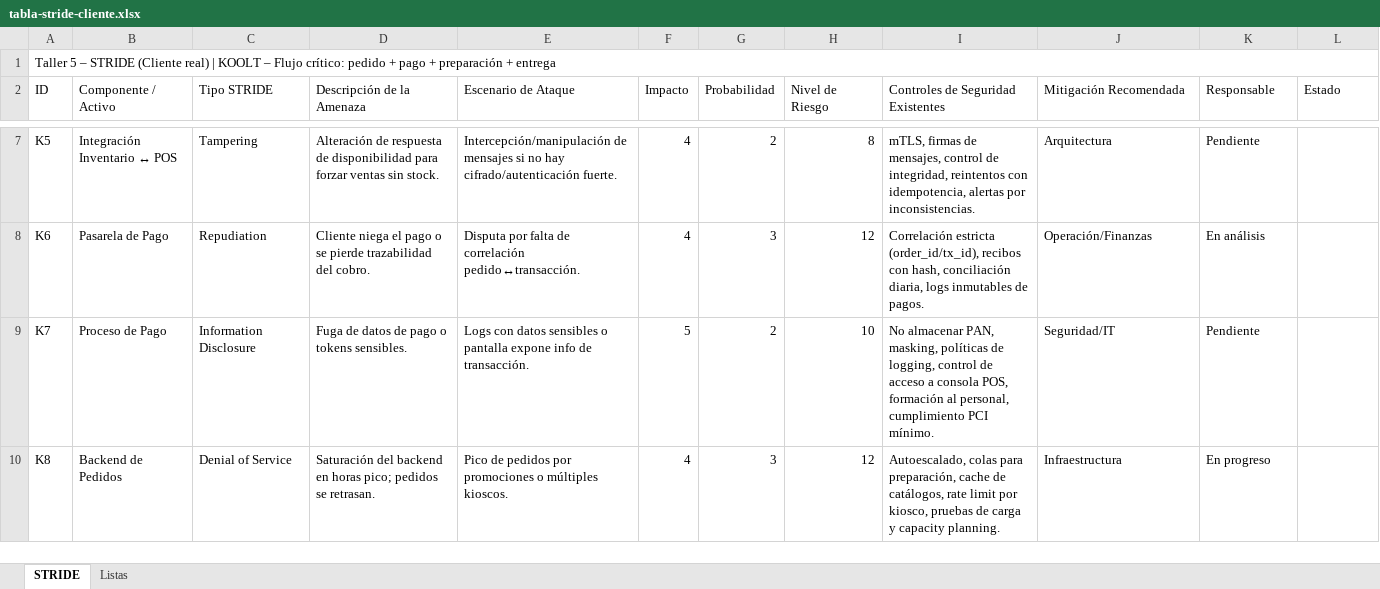
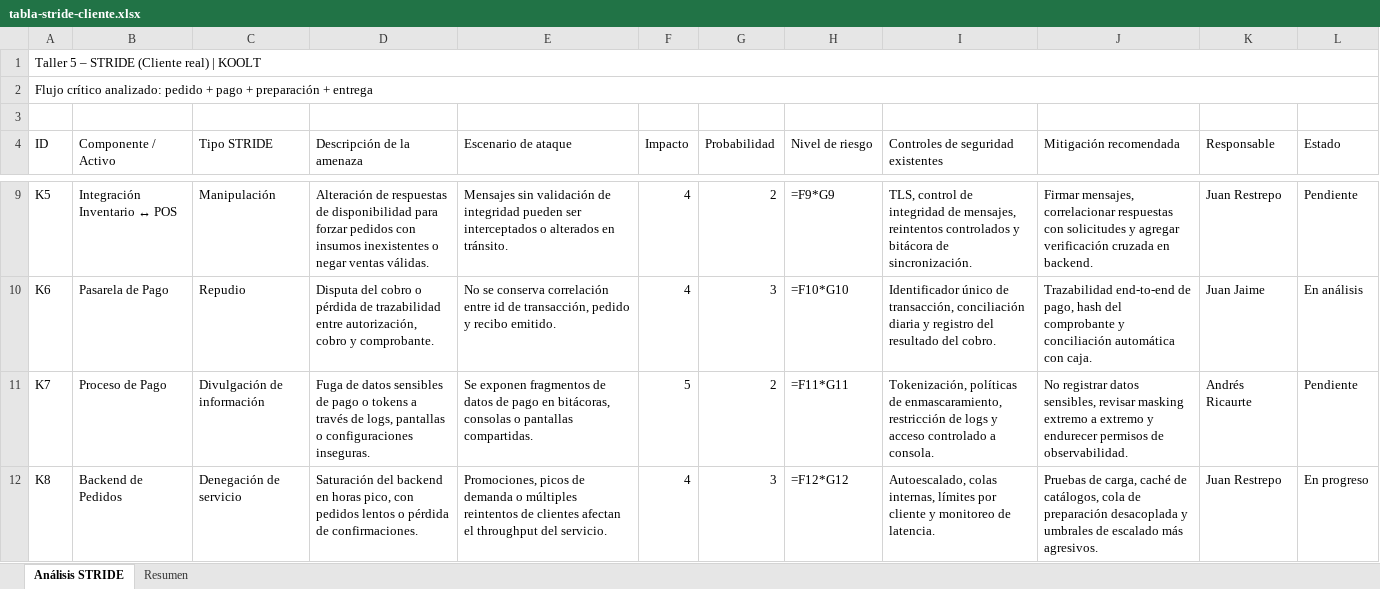
Before and after one commit to jp-rco/taller-05---Infraestructura, an Excel workbook: entrega/tabla-stride-cliente.xlsx, sheet Análisis STRIDE, drawn as a sheet; only a part is shown, gaps mark what is left out; values as stored, in another font and other column widths than the file's, no cell formats; formulas without a stored value are shown as written; conditional formats and table styles not drawn; addresses are those after the commit; the diff covers the shown part only; the diff names each change by its address in the sheet, - before the commit and + after, or states it on an @@ line.

```diff
--- a/entrega/tabla-stride-cliente.xlsx (sheet Análisis STRIDE)
+++ b/entrega/tabla-stride-cliente.xlsx (sheet Análisis STRIDE)
-sheet tab: STRIDE
+sheet tab: Análisis STRIDE
-sheet tab: Listas
+sheet tab: Resumen
-A1 (ID): …| KOOLT – Flujo crítico: pedido + pago + preparación + entrega
+A1 (ID): …| KOOLT
+row 2: Flujo crítico analizado: pedido + pago + preparación + entrega
+row 3: (empty)
-D4: Descripción de la Amenaza
+D4: Descripción de la amenaza
-E4: Escenario de Ataque
+E4: Escenario de ataque
-H4: Nivel de Riesgo
+H4: Nivel de riesgo
-I4: Controles de Seguridad Existentes
+I4: Controles de seguridad existentes
-J4: Mitigación Recomendada
+J4: Mitigación recomendada
-C9 (Tipo STRIDE): Tampering
+C9 (Tipo STRIDE): Manipulación
-D9 (Descripción de la amenaza): Alteración de respuesta de disponibilidad para forzar ventas sin stock.
+D9 (Descripción de la amenaza): Alteración de respuestas de disponibilidad para forzar pedidos con insumos inexistentes o negar ventas válidas.
-E9 (Escenario de ataque): Intercepción/manipulación de mensajes si no hay cifrado/autenticación fuerte.
+E9 (Escenario de ataque): Mensajes sin validación de integridad pueden ser interceptados o alterados en tránsito.
-H9 (Nivel de riesgo): 8
+H9 (Nivel de riesgo): =F9*G9
-I9: mTLS, firmas de mensajes, control de integridad, reintentos con idempotencia, alertas por inconsistencias.
+I9: TLS, control de integridad de mensajes, reintentos controlados y bitácora de sincronización.
-J9 (Mitigación recomendada): Arquitectura
+J9 (Mitigación recomendada): Firmar mensajes, correlacionar respuestas con solicitudes y agregar verificación cruzada en backend.
-K9 (Responsable): Pendiente
+K9 (Responsable): Juan Restrepo
-L9 (Estado): (empty)
+L9 (Estado): Pendiente
-C10 (Tipo STRIDE): Repudiation
+C10 (Tipo STRIDE): Repudio
-D10 (Descripción de la amenaza): Cliente niega el pago o se pierde trazabilidad del cobro.
+D10 (Descripción de la amenaza): Disputa del cobro o pérdida de trazabilidad entre autorización, cobro y comprobante.
-E10 (Escenario de ataque): Disputa por falta de correlación pedido↔transacción.
+E10 (Escenario de ataque): No se conserva correlación entre id de transacción, pedido y recibo emitido.
-H10 (Nivel de riesgo): 12
+H10 (Nivel de riesgo): =F10*G10
-I10: Correlación estricta (order_id/tx_id), recibos con hash, conciliación diaria, logs inmutables de pagos.
+I10: Identificador único de transacción, conciliación diaria y registro del resultado del cobro.
-J10 (Mitigación recomendada): Operación/Finanzas
+J10 (Mitigación recomendada): Trazabilidad end-to-end de pago, hash del comprobante y conciliación automática con caja.
-K10 (Responsable): En análisis
+K10 (Responsable): Juan Jaime
-L10 (Estado): (empty)
+L10 (Estado): En análisis
-C11 (Tipo STRIDE): Information Disclosure
+C11 (Tipo STRIDE): Divulgación de información
-D11 (Descripción de la amenaza): …de datos de pago o tokens sensibles.
+D11 (Descripción de la amenaza): …de datos sensibles de pago o tokens a través de logs, pantallas o configuraciones inseguras.
-E11 (Escenario de ataque): Logs con datos sensibles o pantalla expone info de transacción.
+E11 (Escenario de ataque): Se exponen fragmentos de datos de pago en bitácoras, consolas o pantallas compartidas.
-H11 (Nivel de riesgo): 10
+H11 (Nivel de riesgo): =F11*G11
-I11: No almacenar PAN, masking, políticas de logging, control de acceso a consola POS, formación al personal, cumplimiento PCI mínimo.
+I11: Tokenización, políticas de enmascaramiento, restricción de logs y acceso controlado a consola.
-J11 (Mitigación recomendada): Seguridad/IT
+J11 (Mitigación recomendada): No registrar datos sensibles, revisar masking extremo a extremo y endurecer permisos de observabilidad.
-K11 (Responsable): Pendiente
+K11 (Responsable): Andrés Ricaurte
-L11 (Estado): (empty)
+L11 (Estado): Pendiente
-C12 (Tipo STRIDE): Denial of Service
+C12 (Tipo STRIDE): Denegación de servicio
-D12 (Descripción de la amenaza): …en horas pico; pedidos se retrasan.
+D12 (Descripción de la amenaza): …en horas pico, con pedidos lentos o pérdida de confirmaciones.
-E12 (Escenario de ataque): Pico de pedidos por promociones o múltiples kioscos.
+E12 (Escenario de ataque): Promociones, picos de demanda o múltiples reintentos de clientes afectan el throughput del servicio.
-H12 (Nivel de riesgo): 12
+H12 (Nivel de riesgo): =F12*G12
-I12: Autoescalado, colas para preparación, cache de catálogos, rate limit por kiosco, pruebas de carga y capacity planning.
+I12: Autoescalado, colas internas, límites por cliente y monitoreo de latencia.
-J12 (Mitigación recomendada): Infraestructura
+J12 (Mitigación recomendada): Pruebas de carga, caché de catálogos, cola de preparación desacoplada y umbrales de escalado más agresivos.
-K12 (Responsable): En progreso
+K12 (Responsable): Juan Restrepo
-L12 (Estado): (empty)
+L12 (Estado): En progreso
```
Also changed, not shown: 5 added rows and 66 edited cells elsewhere in this sheet, sheet Resumen, cell formats, clase/tabla-stride-clase.xlsx.
